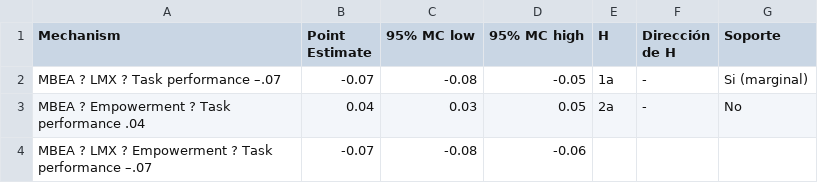
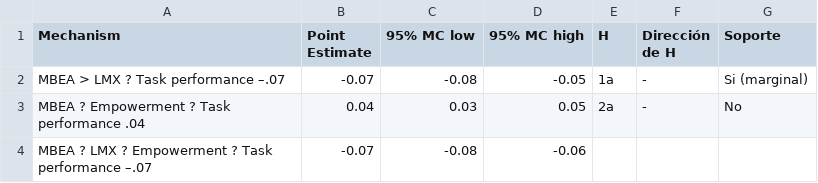
Before and after one commit to miguelsanchezrivas/I-O-Psych-viz, a CSV file: Indirect Effects for Mediation Model.csv, drawn as a sheet; only a part is shown; the diff names each change by its address in the sheet, - before the commit and + after, or states it on an @@ line.

Commit message:
Add files via upload

```diff
--- a/Indirect Effects for Mediation Model.csv
+++ b/Indirect Effects for Mediation Model.csv
-A2 (Mechanism): MBEA ? LMX ? Task performance –.07
+A2 (Mechanism): MBEA > LMX ? Task performance –.07
```
